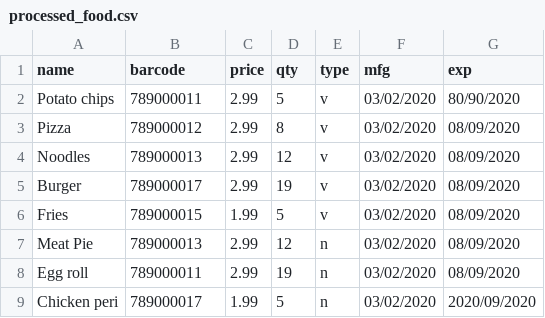
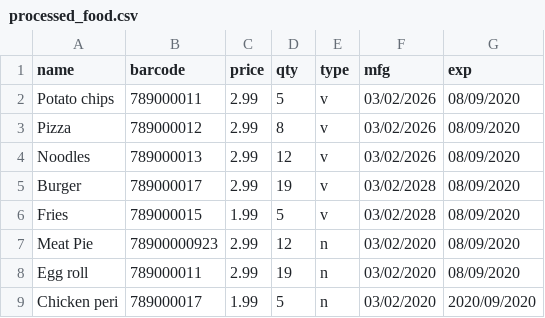
Before and after one commit to tuoc1226-maker/SpringInventory, a CSV file: src/main/resources/processed_food.csv, drawn as a sheet.

```diff
--- a/src/main/resources/processed_food.csv
+++ b/src/main/resources/processed_food.csv
@@ -1,8 +1,8 @@
 name,barcode,price,qty,type,mfg,exp
-Potato chips,789000011,2.99,5,v,03/02/2020,80/90/2020
-Pizza,789000012,2.99,8,v,03/02/2020,08/09/2020
-Noodles,789000013,2.99,12,v,03/02/2020,08/09/2020
-Burger,789000017,2.99,19,v,03/02/2020,08/09/2020
-Fries,789000015,1.99,5,v,03/02/2020,08/09/2020
-Meat Pie,789000013,2.99,12,n,03/02/2020,08/09/2020
+Potato chips,789000011,2.99,5,v,03/02/2026,08/09/2020
+Pizza,789000012,2.99,8,v,03/02/2026,08/09/2020
+Noodles,789000013,2.99,12,v,03/02/2026,08/09/2020
+Burger,789000017,2.99,19,v,03/02/2028,08/09/2020
+Fries,789000015,1.99,5,v,03/02/2028,08/09/2020
+Meat Pie,78900000923,2.99,12,n,03/02/2020,08/09/2020
 Egg roll,789000011,2.99,19,n,03/02/2020,08/09/2020
```
Also changed, not shown: src/main/resources/fruitAndVegetables.csv, src/main/resources/stationary.csv, 4 other files.
